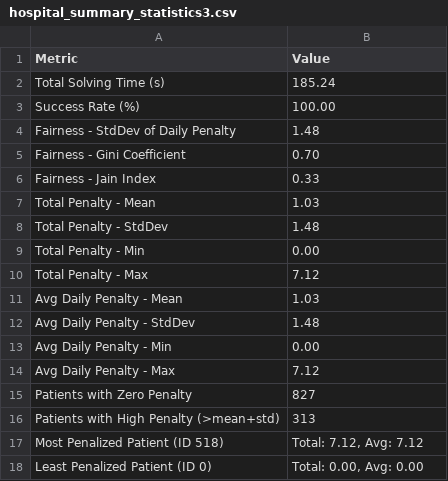
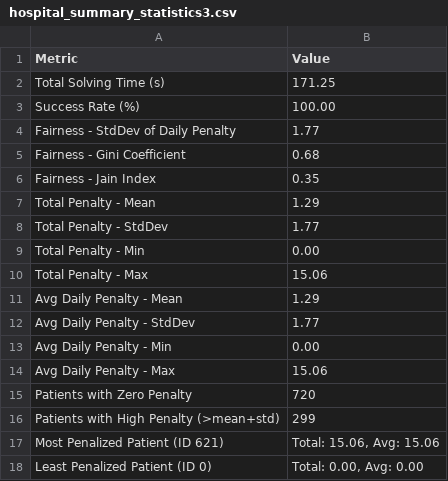
Before and after one commit to Andrieta64/patient-scheduling-cpsat, a CSV file: Tuning/Results/hospital_summary_statistics3.csv, drawn as a sheet.

```diff
--- a/Tuning/Results/hospital_summary_statistics3.csv
+++ b/Tuning/Results/hospital_summary_statistics3.csv
@@ -1,18 +1,18 @@
 Metric,Value
-Total Solving Time (s),185.24
+Total Solving Time (s),171.25
 Success Rate (%),100.00
-Fairness - StdDev of Daily Penalty,1.48
-Fairness - Gini Coefficient,0.70
-Fairness - Jain Index,0.33
-Total Penalty - Mean,1.03
-Total Penalty - StdDev,1.48
+Fairness - StdDev of Daily Penalty,1.77
+Fairness - Gini Coefficient,0.68
+Fairness - Jain Index,0.35
+Total Penalty - Mean,1.29
+Total Penalty - StdDev,1.77
 Total Penalty - Min,0.00
-Total Penalty - Max,7.12
-Avg Daily Penalty - Mean,1.03
-Avg Daily Penalty - StdDev,1.48
+Total Penalty - Max,15.06
+Avg Daily Penalty - Mean,1.29
+Avg Daily Penalty - StdDev,1.77
 Avg Daily Penalty - Min,0.00
-Avg Daily Penalty - Max,7.12
-Patients with Zero Penalty,827
-Patients with High Penalty (>mean+std),313
-Most Penalized Patient (ID 518),"Total: 7.12, Avg: 7.12"
+Avg Daily Penalty - Max,15.06
+Patients with Zero Penalty,720
+Patients with High Penalty (>mean+std),299
+Most Penalized Patient (ID 621),"Total: 15.06, Avg: 15.06"
 Least Penalized Patient (ID 0),"Total: 0.00, Avg: 0.00"
```
Also changed, not shown: 7 other files.
